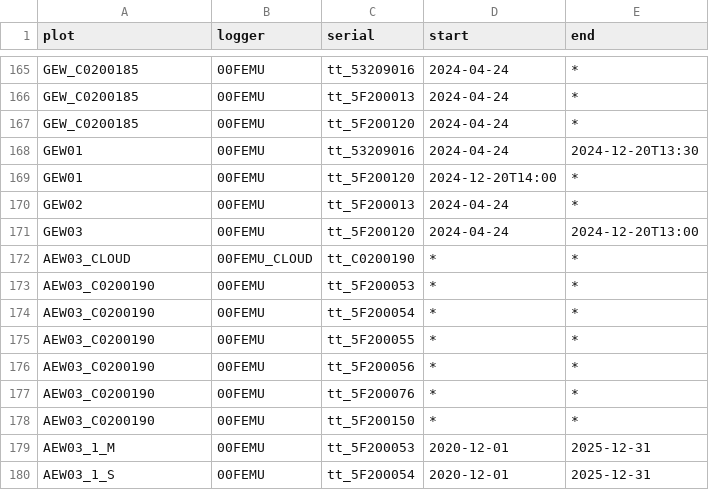
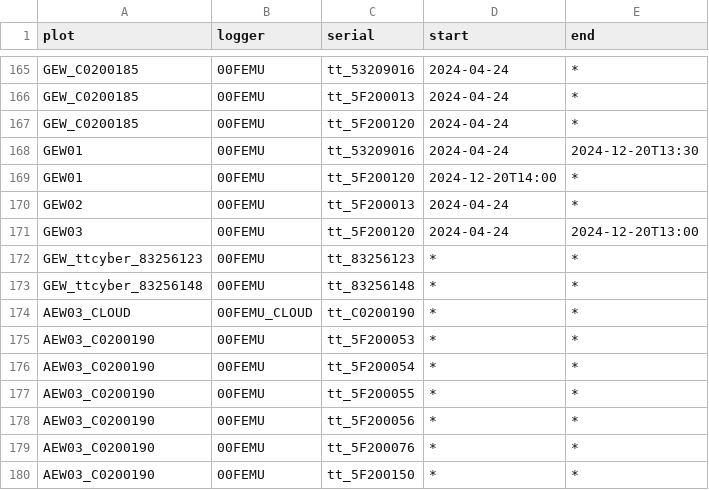
Before and after one commit to environmentalinformatics-marburg/tubedb, a CSV file: config/nature40/station_inventory.csv, drawn as a sheet; only a part is shown, gaps mark what is left out; the shorter side is filled out with more unchanged rows.

Commit message:
TreeTalkerCyber loader; config stations TreeTalkerCyber; config sensors WET150; GP2 loader cleanup

```diff
--- a/config/nature40/station_inventory.csv
+++ b/config/nature40/station_inventory.csv
@@ -171,2 +171,4 @@ GEW02,00FEMU,tt_5F200013,2024-04-24,*
 GEW03,00FEMU,tt_5F200120,2024-04-24,2024-12-20T13:00
+GEW_ttcyber_83256123,00FEMU,tt_83256123,*,*
+GEW_ttcyber_83256148,00FEMU,tt_83256148,*,*
 AEW03_CLOUD,00FEMU_CLOUD,tt_C0200190,*,*
```
Also changed, not shown: config/nature40/plot_inventory.csv, 9 other files.
